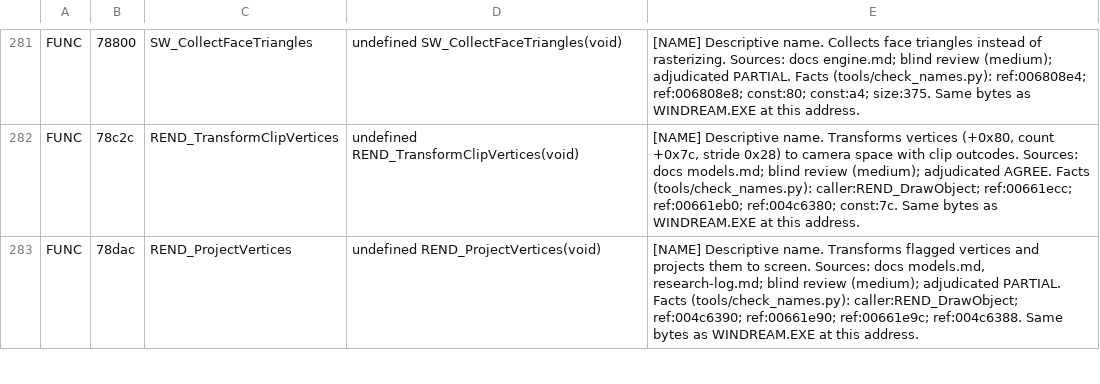
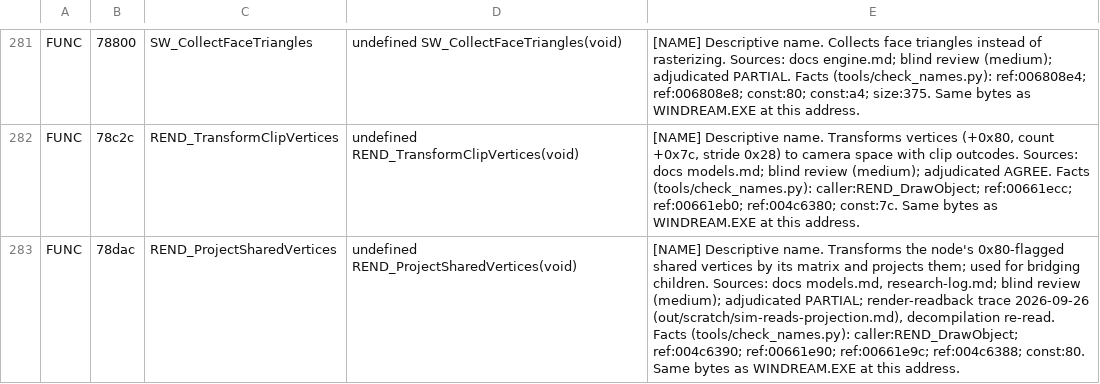
Before and after one commit to jlagedo/dreams-to-reality-re, a TSV file: re/symbols/gdidream.exe.tsv, drawn as a sheet; only a part is shown, gaps mark what is left out; the diff covers the shown part only.

```diff
--- a/re/symbols/gdidream.exe.tsv
+++ b/re/symbols/gdidream.exe.tsv
@@ -282,2 +282,2 @@ FUNC	78800	SW_CollectFaceTriangles	undefined SW_CollectFaceTriangles(void)	[NAME
 FUNC	78c2c	REND_TransformClipVertices	undefined REND_TransformClipVertices(void)	[NAME] Descriptive name. Transforms vertices (+0x80, count +0x7c, stride 0x28) to camera space with clip outcodes. Sources: docs models.md; blind review (medium); adjudicated AGREE. Facts (tools/check_names.py): caller:REND_DrawObject; ref:00661ecc; ref:00661eb0; ref:004c6380; const:7c. Same bytes as WINDREAM.EXE at this address.
-FUNC	78dac	REND_ProjectVertices	undefined REND_ProjectVertices(void)	[NAME] Descriptive name. Transforms flagged vertices and projects them to screen. Sources: docs models.md, research-log.md; blind review (medium); adjudicated PARTIAL. Facts (tools/check_names.py): caller:REND_DrawObject; ref:004c6390; ref:00661e90; ref:00661e9c; ref:004c6388. Same bytes as WINDREAM.EXE at this address.
+FUNC	78dac	REND_ProjectSharedVertices	undefined REND_ProjectSharedVertices(void)	[NAME] Descriptive name. Transforms the node's 0x80-flagged shared vertices by its matrix and projects them; used for bridging children. Sources: docs models.md, research-log.md; blind review (medium); adjudicated PARTIAL; render-readback trace 2026-09-26 (out/scratch/sim-reads-projection.md), decompilation re-read. Facts (tools/check_names.py): caller:REND_DrawObject; ref:004c6390; ref:00661e90; ref:00661e9c; ref:004c6388; const:80. Same bytes as WINDREAM.EXE at this address.
```
Also changed, not shown: 2 added rows and 1 edited cell elsewhere in this file, re/names/WINDREAM.EXE.tsv, 6 other files.
